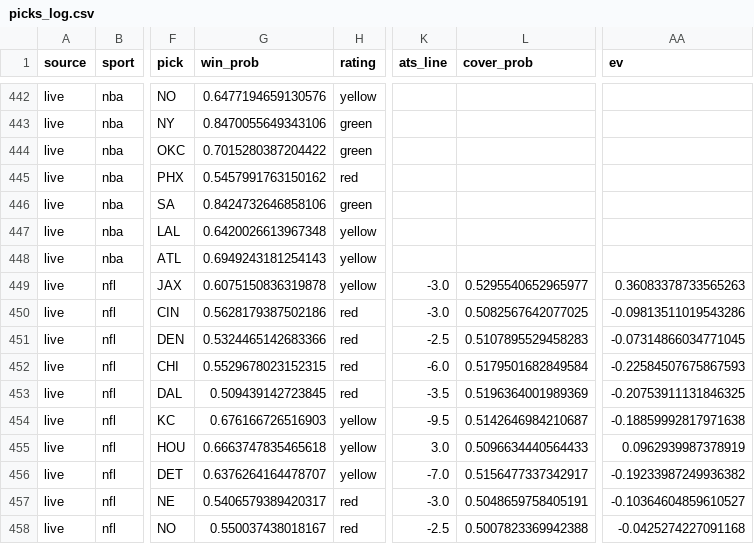
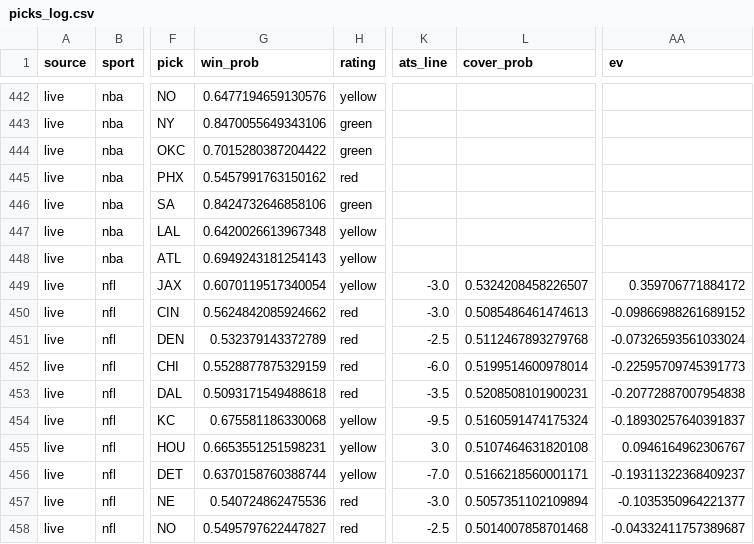
Before and after one commit to mak1017/skiiipicks, a CSV file: picks_log.csv, drawn as a sheet; only a part is shown, gaps mark what is left out; the diff covers the shown part only; the diff names each change by its address in the sheet, - before the commit and + after, or states it on an @@ line.

```diff
--- a/picks_log.csv
+++ b/picks_log.csv
-G449 (win_prob): 0.6075150836319878
+G449 (win_prob): 0.6070119517340054
-L449 (cover_prob): 0.5295540652965977
+L449 (cover_prob): 0.5324208458226507
-AA449 (ev): 0.36083378733565263
+AA449 (ev): 0.359706771884172
-G450 (win_prob): 0.5628179387502186
+G450 (win_prob): 0.5624842085924662
-L450 (cover_prob): 0.5082567642077025
+L450 (cover_prob): 0.5085486461474613
-AA450 (ev): -0.09813511019543286
+AA450 (ev): -0.09866988261689152
-G451 (win_prob): 0.5324465142683366
+G451 (win_prob): 0.532379143372789
-L451 (cover_prob): 0.5107895529458283
+L451 (cover_prob): 0.5112467893279768
-AA451 (ev): -0.07314866034771045
+AA451 (ev): -0.07326593561033024
-G452 (win_prob): 0.5529678023152315
+G452 (win_prob): 0.5528877875329159
-L452 (cover_prob): 0.5179501682849584
+L452 (cover_prob): 0.5199514600978014
-AA452 (ev): -0.22584507675867593
+AA452 (ev): -0.22595709745391773
-G453 (win_prob): 0.509439142723845
+G453 (win_prob): 0.5093171549488618
-L453 (cover_prob): 0.5196364001989369
+L453 (cover_prob): 0.5208508101900231
-AA453 (ev): -0.20753911131846325
+AA453 (ev): -0.20772887007954838
-G454 (win_prob): 0.676166726516903
+G454 (win_prob): 0.675581186330068
-L454 (cover_prob): 0.5142646984210687
+L454 (cover_prob): 0.5160591474175324
-AA454 (ev): -0.18859992817971638
+AA454 (ev): -0.18930257640391837
-G455 (win_prob): 0.6663747835465618
+G455 (win_prob): 0.6653551251598231
-L455 (cover_prob): 0.5096634440564433
+L455 (cover_prob): 0.5107464631820108
-AA455 (ev): 0.0962939987378919
+AA455 (ev): 0.0946164962306767
-G456 (win_prob): 0.6376264164478707
+G456 (win_prob): 0.6370158760388744
-L456 (cover_prob): 0.5156477337342917
+L456 (cover_prob): 0.5166218560001171
-AA456 (ev): -0.19233987249936382
+AA456 (ev): -0.19311322368409237
-G457 (win_prob): 0.5406579389420317
+G457 (win_prob): 0.540724862475536
-L457 (cover_prob): 0.5048659758405191
+L457 (cover_prob): 0.5057351102109894
-AA457 (ev): -0.10364604859610527
+AA457 (ev): -0.1035350964221377
-G458 (win_prob): 0.550037438018167
+G458 (win_prob): 0.5495797622447827
-L458 (cover_prob): 0.5007823369942388
+L458 (cover_prob): 0.5014007858701468
-AA458 (ev): -0.0425274227091168
+AA458 (ev): -0.04332411757389687
```
Also changed, not shown: 161 edited cells elsewhere in this file, 1 other file.
